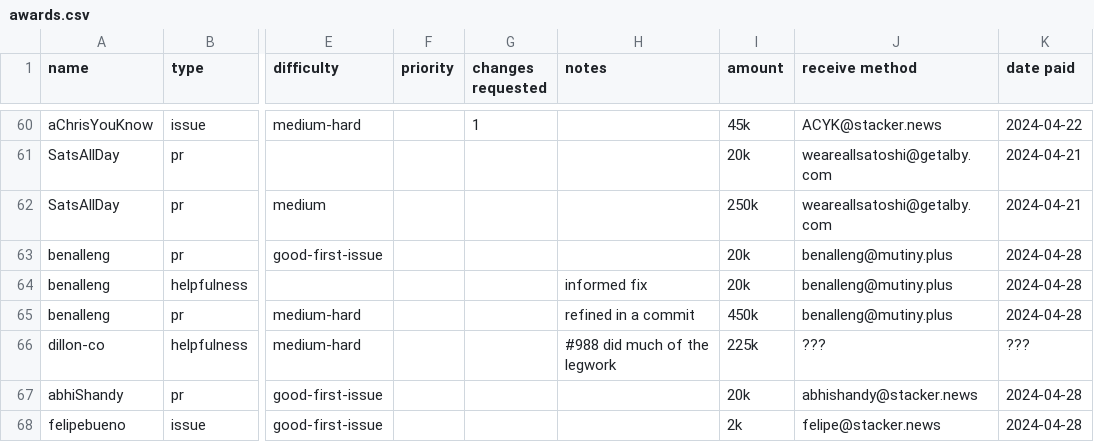
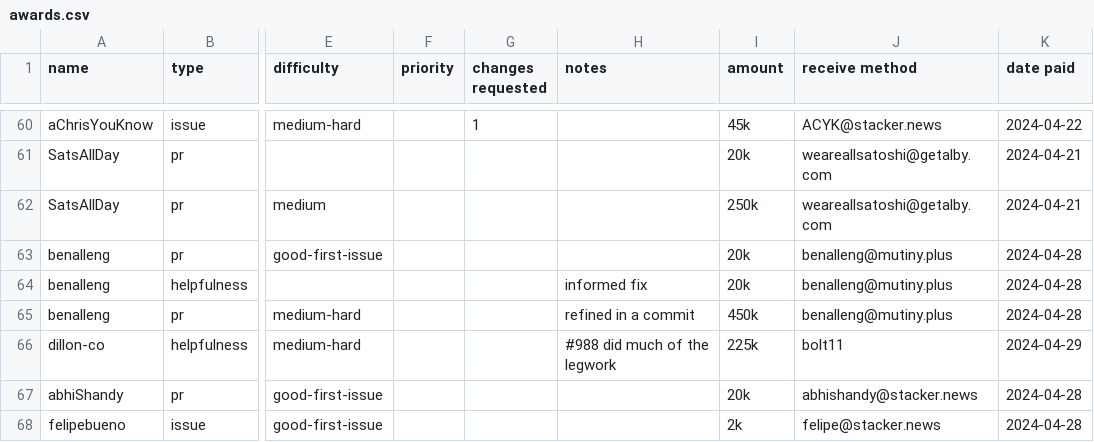
Before and after one commit to stackernews/stacker.news, a CSV file: awards.csv, drawn as a sheet; only a part is shown, gaps mark what is left out; the diff names each change by its address in the sheet, - before the commit and + after, or states it on an @@ line.

Commit message:
Update awards.csv

```diff
--- a/awards.csv
+++ b/awards.csv
-J66 (receive method): ???
+J66 (receive method): bolt11
-K66 (date paid): ???
+K66 (date paid): 2024-04-29
```
